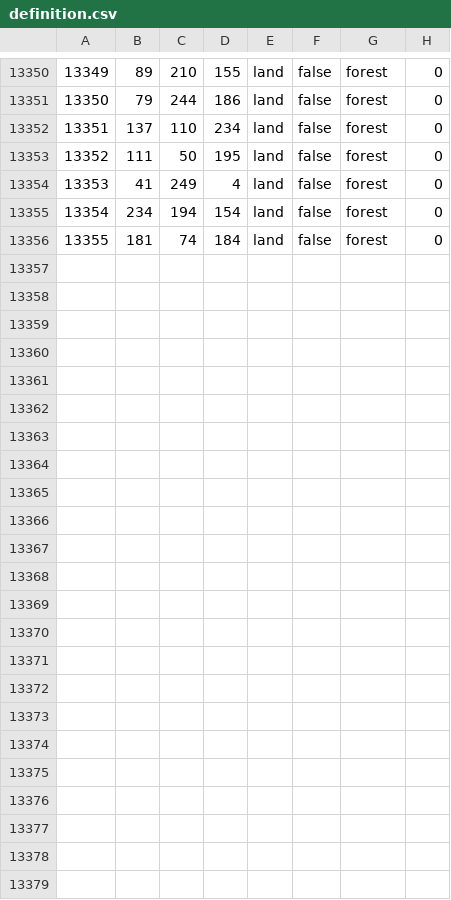
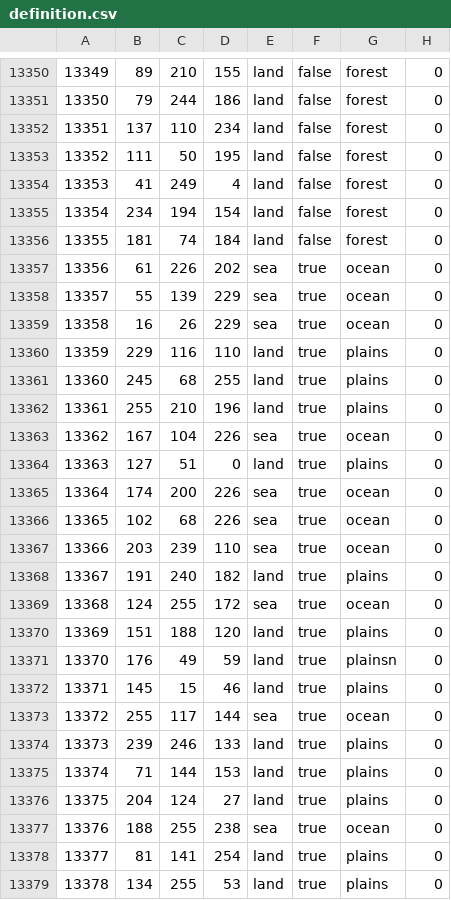
Before and after one commit to generalisofficial/dragonborn-hoi4, a CSV file: map/definition.csv, drawn as a sheet; only a part is shown, gaps mark what is left out.

```diff
--- a/map/definition.csv
+++ b/map/definition.csv
@@ -13356 +13356,24 @@
 13355;181;74;184;land;false;forest;0
+13356;61;226;202;sea;true;ocean;0
+13357;55;139;229;sea;true;ocean;0
+13358;16;26;229;sea;true;ocean;0
+13359;229;116;110;land;true;plains;0
+13360;245;68;255;land;true;plains;0
+13361;255;210;196;land;true;plains;0
+13362;167;104;226;sea;true;ocean;0
+13363;127;51;0;land;true;plains;0
+13364;174;200;226;sea;true;ocean;0
+13365;102;68;226;sea;true;ocean;0
+13366;203;239;110;sea;true;ocean;0
+13367;191;240;182;land;true;plains;0
+13368;124;255;172;sea;true;ocean;0
+13369;151;188;120;land;true;plains;0
+13370;176;49;59;land;true;plainsn;0
+13371;145;15;46;land;true;plains;0
+13372;255;117;144;sea;true;ocean;0
+13373;239;246;133;land;true;plains;0
+13374;71;144;153;land;true;plains;0
+13375;204;124;27;land;true;plains;0
+13376;188;255;238;sea;true;ocean;0
+13377;81;141;254;land;true;plains;0
+13378;134;255;53;land;true;plains;0
```
Also changed, not shown: 10 other files.
